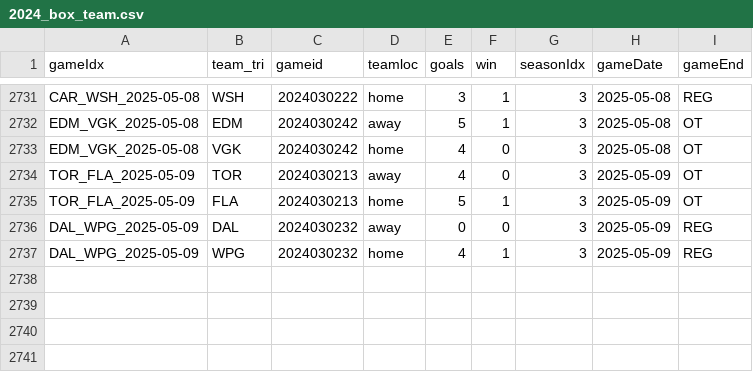
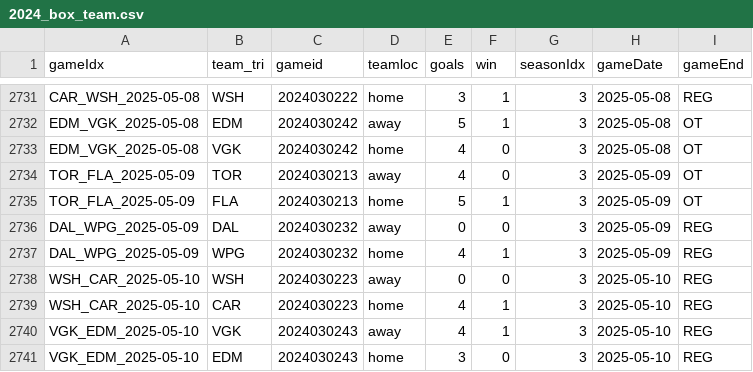
Before and after one commit to justinjjlee/NHL-Analytics, a CSV file: latest/box/2024_box_team.csv, drawn as a sheet; only a part is shown, gaps mark what is left out; the diff names each change by its address in the sheet, - before the commit and + after, or states it on an @@ line.

```diff
--- a/latest/box/2024_box_team.csv
+++ b/latest/box/2024_box_team.csv
+row 2738: WSH_CAR_2025-05-10 | WSH | 2024030223 | away | 0 | 0 | 3 | 2025-05-10 | REG
+row 2739: WSH_CAR_2025-05-10 | CAR | 2024030223 | home | 4 | 1 | 3 | 2025-05-10 | REG
+row 2740: VGK_EDM_2025-05-10 | VGK | 2024030243 | away | 4 | 1 | 3 | 2025-05-10 | REG
+row 2741: VGK_EDM_2025-05-10 | EDM | 2024030243 | home | 3 | 0 | 3 | 2025-05-10 | REG
```
Also changed, not shown: latest/box/2024_box.csv, 1 other file.
